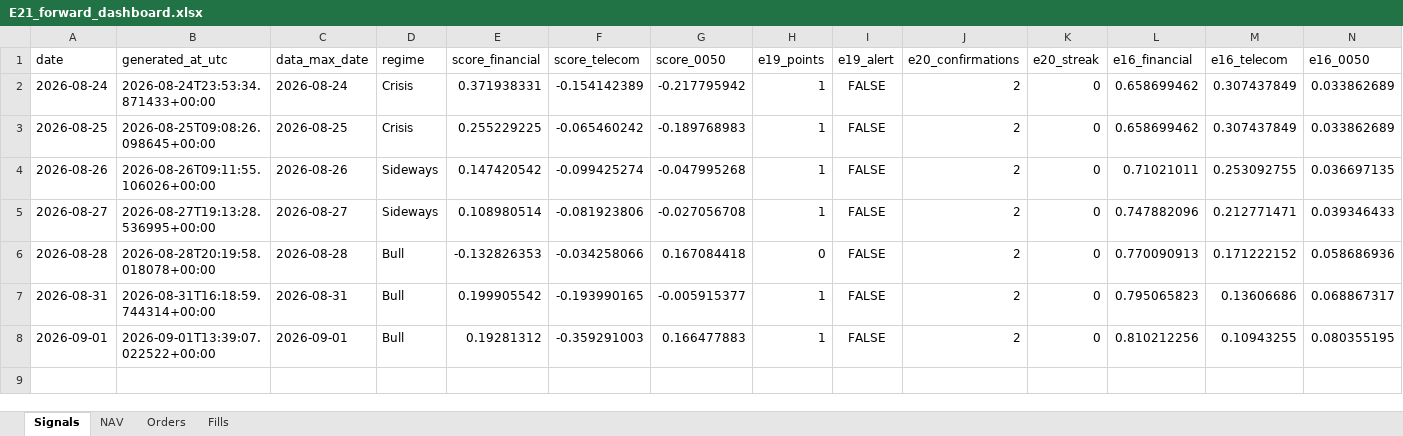
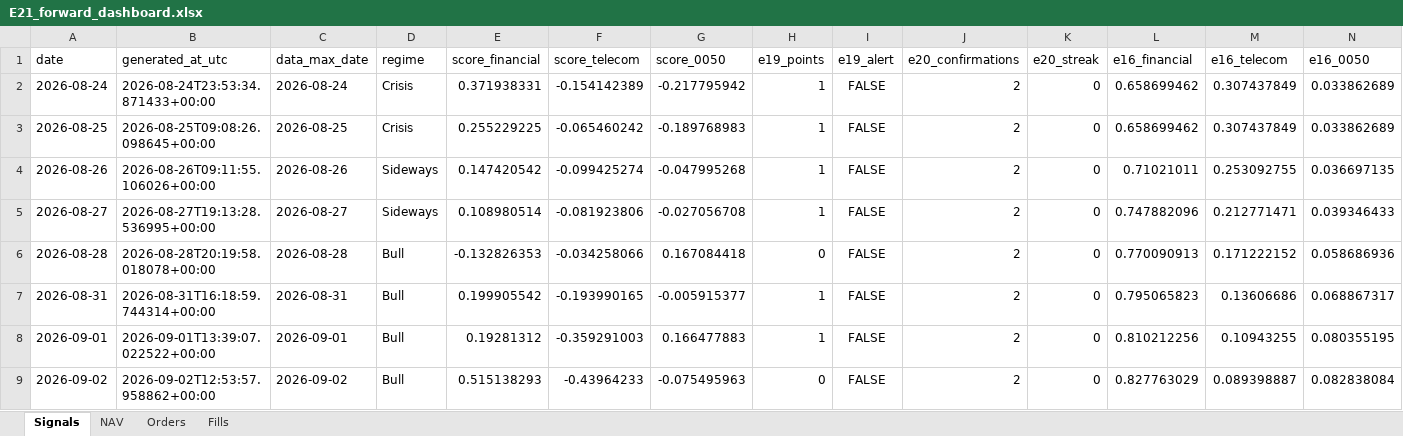
Before and after one commit to megasoma12002/v412d-data-bridge, an Excel workbook: forward/e21/E21_forward_dashboard.xlsx, sheet Signals, drawn as a sheet; only a part is shown; values as stored, in another font and other column widths than the file's, no borders; rows hold the shown columns only; the diff names each change by its address in the sheet, - before the commit and + after, or states it on an @@ line.

```diff
--- a/forward/e21/E21_forward_dashboard.xlsx (sheet Signals)
+++ b/forward/e21/E21_forward_dashboard.xlsx (sheet Signals)
+row 9: 2026-09-02 | 2026-09-02T12:53:57.958862+00:00 | 2026-09-02 | Bull | 0.515138293 | -0.43964233 | -0.075495963 | 0 | FALSE | 2 | 0 | 0.827763029 | 0.089398887 | 0.082838084
```
Also changed, not shown: sheet Fills, sheet Orders, sheet NAV, 42 other files.
